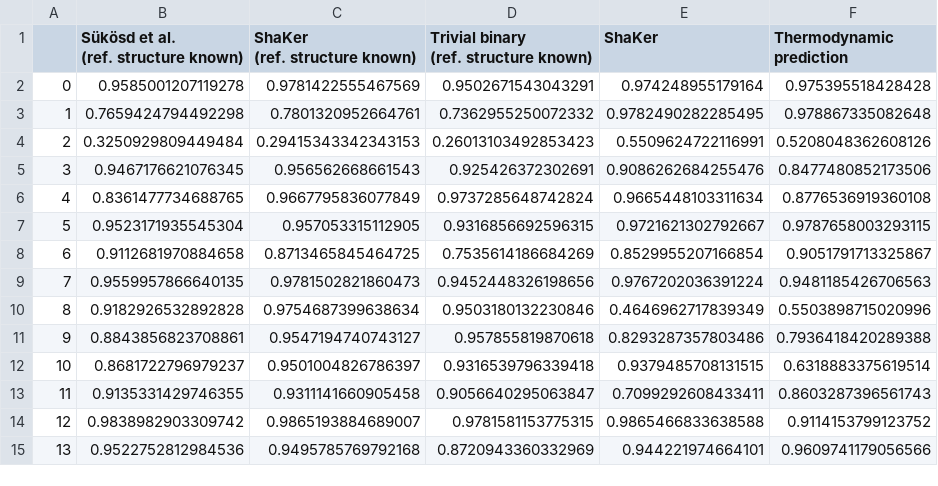
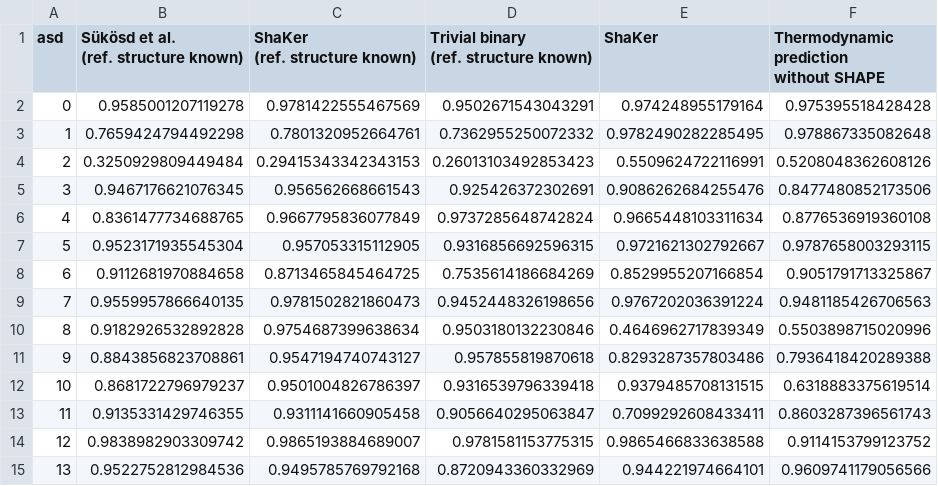
Before and after one commit to BackofenLab/ShaKer, a CSV file: notebooks/access_PAPER.csv, drawn as a sheet.

Commit message:
make data readable.. dumping somehow failed

```diff
--- a/notebooks/access_PAPER.csv
+++ b/notebooks/access_PAPER.csv
@@ -1,6 +1,7 @@
-,"Sükösd et al.
-(ref. structure known)","ShaKer
-(ref. structure known)","Trivial binary
-(ref. structure known)",ShaKer,"Thermodynamic
-prediction"
+"asd","Sükösd et al.
+(ref. structure known)","ShaKer
+(ref. structure known)","Trivial binary
+(ref. structure known)",ShaKer,"Thermodynamic
+prediction
+without SHAPE"
 0,0.9585001207119278,0.9781422555467569,0.9502671543043291,0.974248955179164,0.975395518428428
```
Also changed, not shown: notebooks/accuracy_PAPER.csv.
